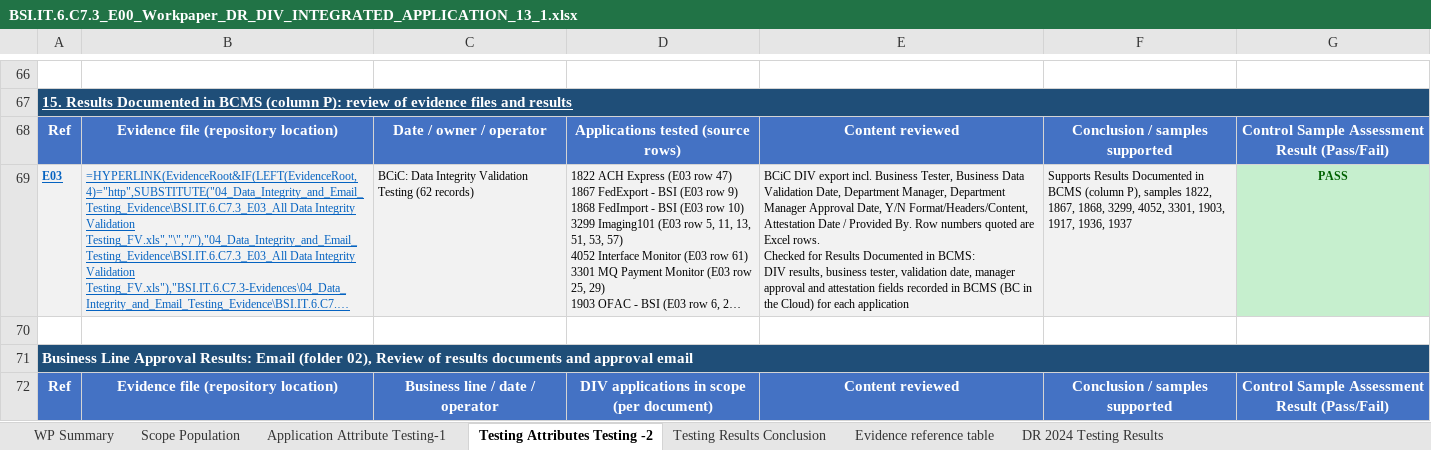
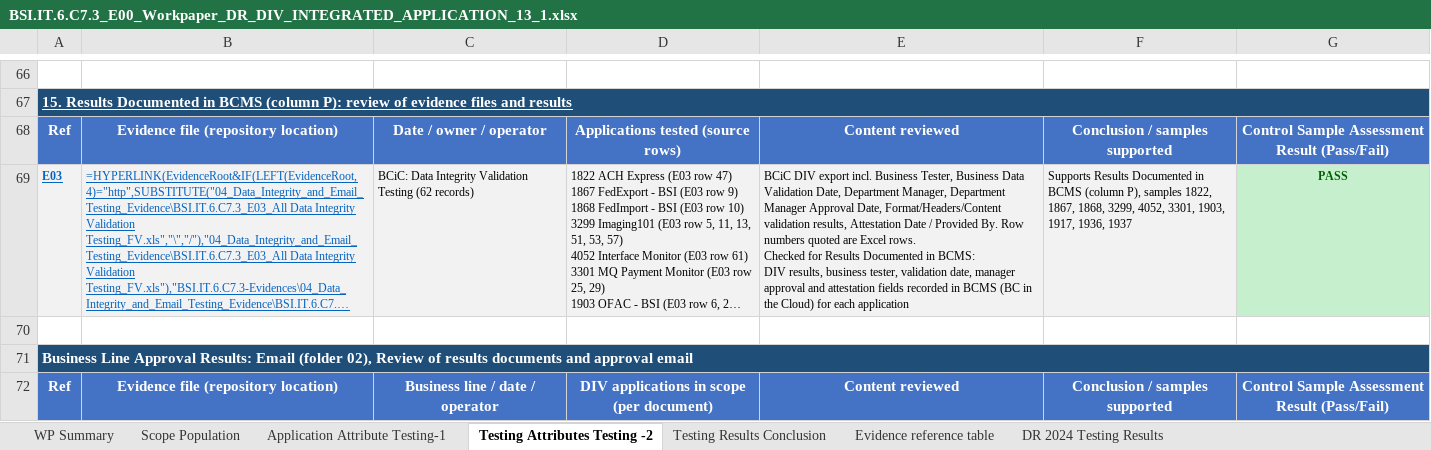
Before and after one commit to edwardfive-prog/Control-Testing-, an Excel workbook: BSI.IT.6.C7.3_E00_Workpaper_DR_DIV_INTEGRATED_APPLICATION_13_1.xlsx, sheet Testing Attributes Testing -2, drawn as a sheet; only a part is shown, gaps mark what is left out; long unchanged cells end in …; values as stored, in another font and other column widths than the file's, no borders; formulas without a stored value are shown as written; the diff covers the shown part only; the diff names each change by its address in the sheet, - before the commit and + after, or states it on an @@ line.

```diff
--- a/BSI.IT.6.C7.3_E00_Workpaper_DR_DIV_INTEGRATED_APPLICATION_13_1.xlsx (sheet Testing Attributes Testing -2)
+++ b/BSI.IT.6.C7.3_E00_Workpaper_DR_DIV_INTEGRATED_APPLICATION_13_1.xlsx (sheet Testing Attributes Testing -2)
-E69: …Approval Date, Y/N Format/Headers/Content, Attestation Date…
+E69: …Approval Date, Format/Headers/Content validation results, Attestation Date…
```
Also changed, not shown: 13 edited cells elsewhere in this sheet, sheet Application Attribute Testing-1, sheet Testing Results Conclusion.
